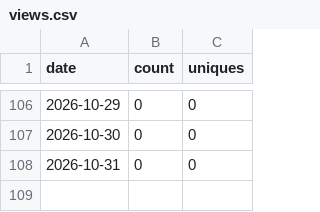
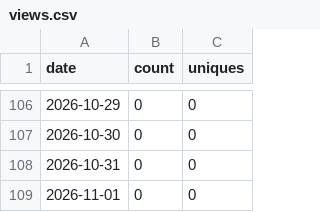
Before and after one commit to Kr1sCode/infra-automation-lab, a CSV file: .github/traffic/views.csv, drawn as a sheet; only a part is shown, gaps mark what is left out.

```diff
--- a/.github/traffic/views.csv
+++ b/.github/traffic/views.csv
@@ -108 +108,2 @@ date,count,uniques
 2026-10-31,0,0
+2026-11-01,0,0
```
Also changed, not shown: .github/traffic/clones.csv.
